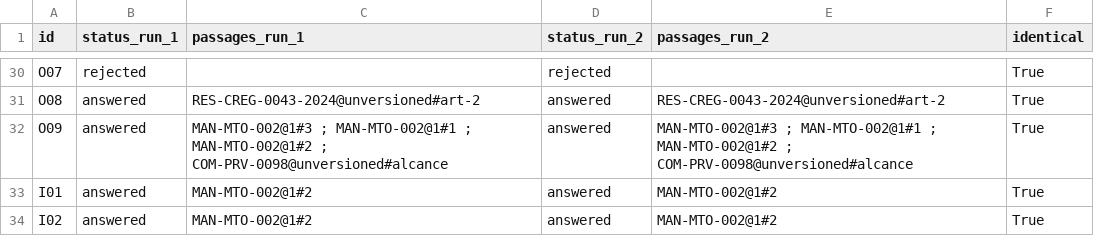
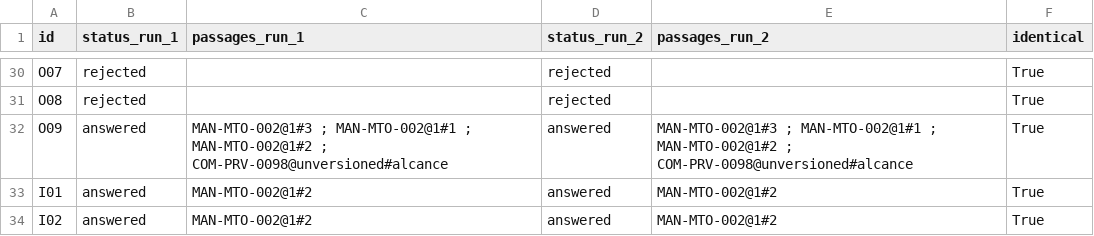
Before and after one commit to Jhordy272/Taller2-Arquitectura-Integracion, a CSV file: data/evidence/evaluation_reproducibility.csv, drawn as a sheet; only a part is shown, gaps mark what is left out; the diff covers the shown part only; the diff names each change by its address in the sheet, - before the commit and + after, or states it on an @@ line.

```diff
--- a/data/evidence/evaluation_reproducibility.csv
+++ b/data/evidence/evaluation_reproducibility.csv
-B31 (status_run_1): answered
+B31 (status_run_1): rejected
-C31 (passages_run_1): RES-CREG-0043-2024@unversioned#art-2
+C31 (passages_run_1): (empty)
-D31 (status_run_2): answered
+D31 (status_run_2): rejected
-E31 (passages_run_2): RES-CREG-0043-2024@unversioned#art-2
+E31 (passages_run_2): (empty)
```
Also changed, not shown: 20 added rows and 36 edited cells elsewhere in this file, data/evidence/evaluation_fixed_size_cases.csv, data/evidence/evaluation_structural_cases.csv, 6 other files.
